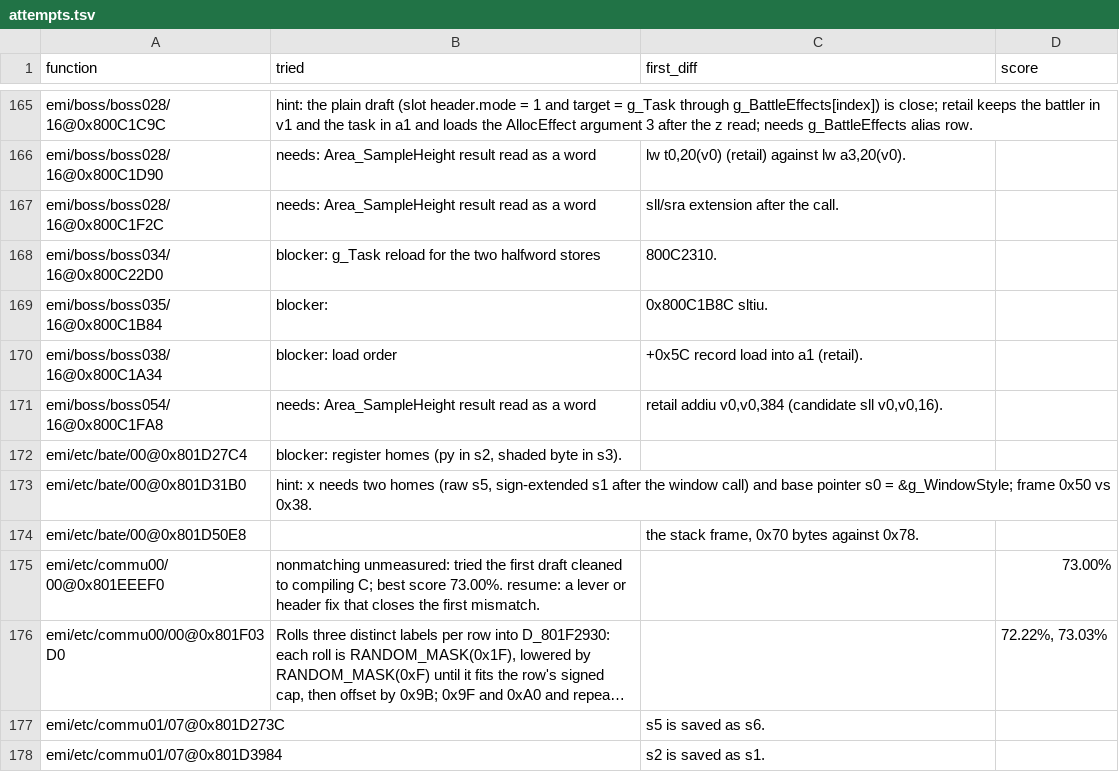
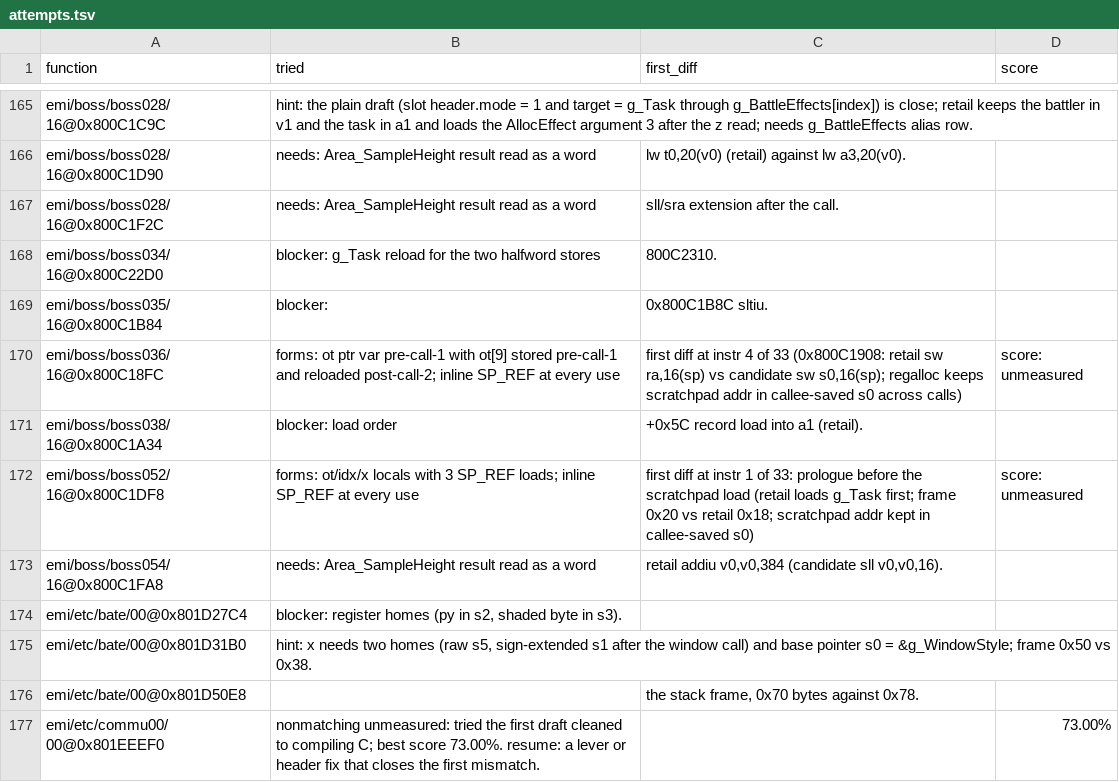
Before and after one commit to raulcorreia7/bof3-decomp, a TSV file: config/attempts.tsv, drawn as a sheet; only a part is shown, gaps mark what is left out; the shorter side is filled out with more unchanged rows; long unchanged cells end in ….

Commit message:
chore(matching): record recent attempts

```diff
--- a/config/attempts.tsv
+++ b/config/attempts.tsv
@@ -169,3 +169,5 @@
 "emi/boss/boss035/16@0x800C1B84"	"blocker:"	"0x800C1B8C sltiu."	""
+"emi/boss/boss036/16@0x800C18FC"	"forms: ot ptr var pre-call-1 with ot[9] stored pre-call-1 and reloaded post-call-2; inline SP_REF at every use"	"first diff at instr 4 of 33 (0x800C1908: retail sw ra,16(sp) vs candidate sw s0,16(sp); regalloc keeps scratchpad addr in callee-saved s0 across calls)"	"score: unmeasured"
 "emi/boss/boss038/16@0x800C1A34"	"blocker: load order"	"+0x5C record load into a1 (retail)."	""
+"emi/boss/boss052/16@0x800C1DF8"	"forms: ot/idx/x locals with 3 SP_REF loads; inline SP_REF at every use"	"first diff at instr 1 of 33: prologue before the scratchpad load (retail loads g_Task first; frame 0x20 vs retail 0x18; scratchpad addr kept in callee-saved s0)"	"score: unmeasured"
 "emi/boss/boss054/16@0x800C1FA8"	"needs: Area_SampleHeight result read as a word"	"retail addiu v0,v0,384 (candidate sll v0,v0,16)."	""
```
